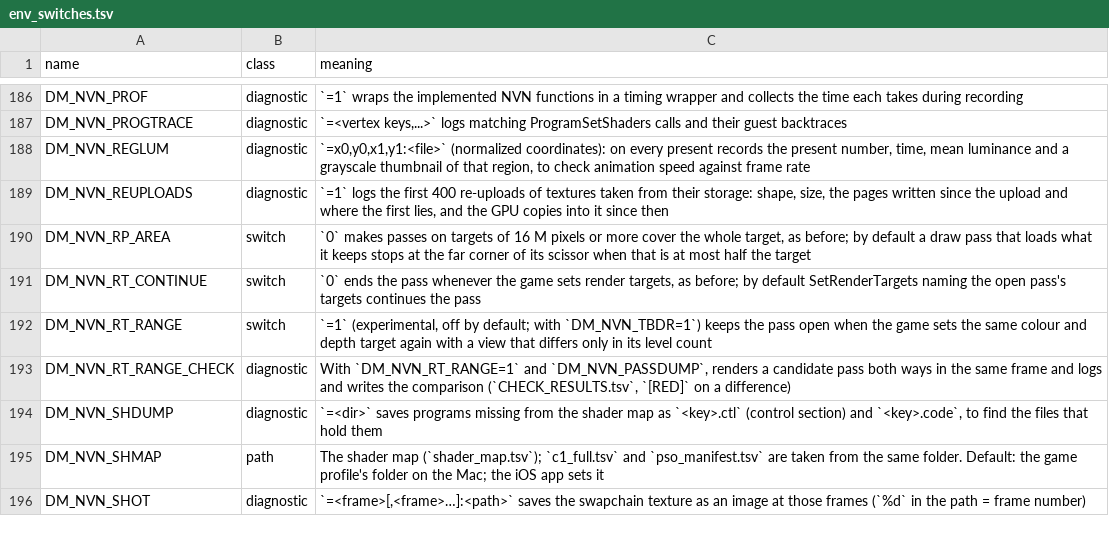
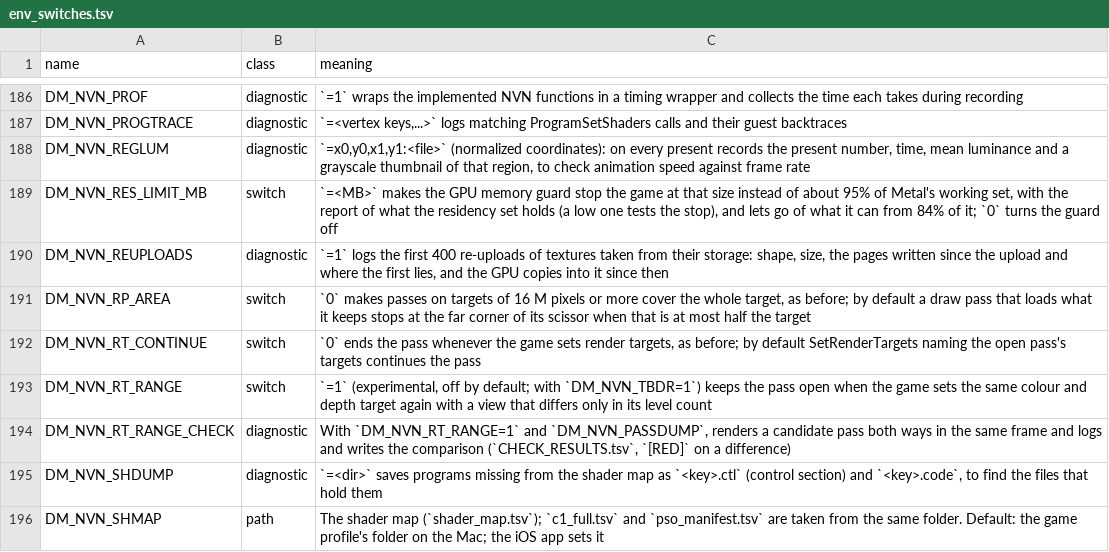
Before and after one commit to lunks/nxnative, a TSV file: docs/env_switches.tsv, drawn as a sheet; only a part is shown, gaps mark what is left out; the shorter side is filled out with more unchanged rows; the diff names each change by its address in the sheet, - before the commit and + after, or states it on an @@ line.

Commit message:
A GPU memory guard before each residency commit stops the game instead of freezing the Mac
A session of Ocarina of Time ended in a GPU out-of-memory and a stuck game, and #1326 reports a Mac frozen until the power button: GPU memory is wired, IOGPUScheduler's freeToWireMemory fails at recommendedMaxWorkingSetSize, and the submit thread then waits in the kernel where the process cannot be killed. Nothing in the host looked at the working set.

res_commit now reads the larger of the set's allocatedSize and the device's currentAllocatedSize before it commits; the set's size leaves out what was never committed (measured: a new 64 MB texture adds 0 to it until the commit), the device's counts it from its creation. From 80% of the working set the submit thread lets go of what can go: idle sharing entries nothing holds, finished deferred releases, spares and the upload slots' staging. From 95%, if that was not enough, the game stops with a [RED] report of what the set holds, by kind. A commit that adds to the set is not made at the working set itself. A 100 ms timer reads the sizes too, as a stuck submit thread never comes back to look.

The stop reaches the launcher as a normal exit: the Mac app closes the graphics gate, leaves full screen, shows an alert and quits as Cmd-Q does, the path PucaVaz's PR #1332 takes for a revoked GPU (front_stop_alert is written so front_gpu_lost can call it); without a window the host takes its graceful exit.

DM_NVN_RES_LIMIT_MB and the report's distinct pages and texture formats come from JioChoi's PR #1319, moved from after the commit to before it. iOS only evicts unless the switch sets a limit: no iPhone has tried the stop.

t_res_guard covers the levels, the commit refused and removals passing, what stays (a live object, the parent of a live sRGB view, a recent lookup), the second look at the stop level, and the timer with the lock held.

```diff
--- a/docs/env_switches.tsv
+++ b/docs/env_switches.tsv
+row 189: DM_NVN_RES_LIMIT_MB | switch | `=<MB>` makes the GPU memory guard stop the game at that size instead of about 95% of Metal's working set, with the report of what the residency set holds (a low one tests the stop), and lets go of what it can from 84% of it; `0` turns the guard off
```
Also changed, not shown: 8 other files.
